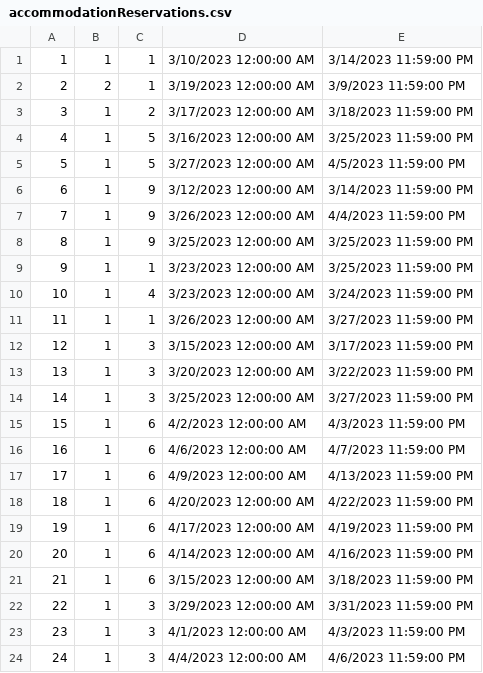
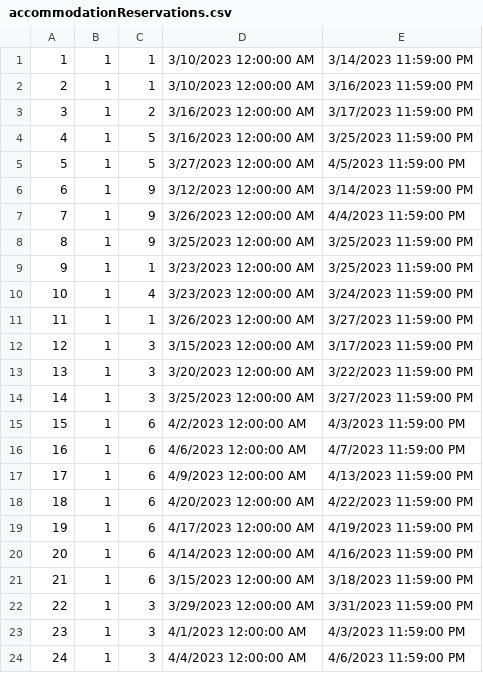
Before and after one commit to anjalovric/Tim1, a CSV file: InitialProject/Resources/Data/accommodationReservations.csv, drawn as a sheet.

Commit message:
fix: Owner can review every reservation

```diff
--- a/InitialProject/Resources/Data/accommodationReservations.csv
+++ b/InitialProject/Resources/Data/accommodationReservations.csv
@@ -1,4 +1,4 @@
 1|1|1|3/10/2023 12:00:00 AM|3/14/2023 11:59:00 PM
-2|2|1|3/19/2023 12:00:00 AM|3/9/2023 11:59:00 PM
-3|1|2|3/17/2023 12:00:00 AM|3/18/2023 11:59:00 PM
+2|1|1|3/10/2023 12:00:00 AM|3/16/2023 11:59:00 PM
+3|1|2|3/16/2023 12:00:00 AM|3/17/2023 11:59:00 PM
 4|1|5|3/16/2023 12:00:00 AM|3/25/2023 11:59:00 PM
```
Also changed, not shown: 10 other files.
